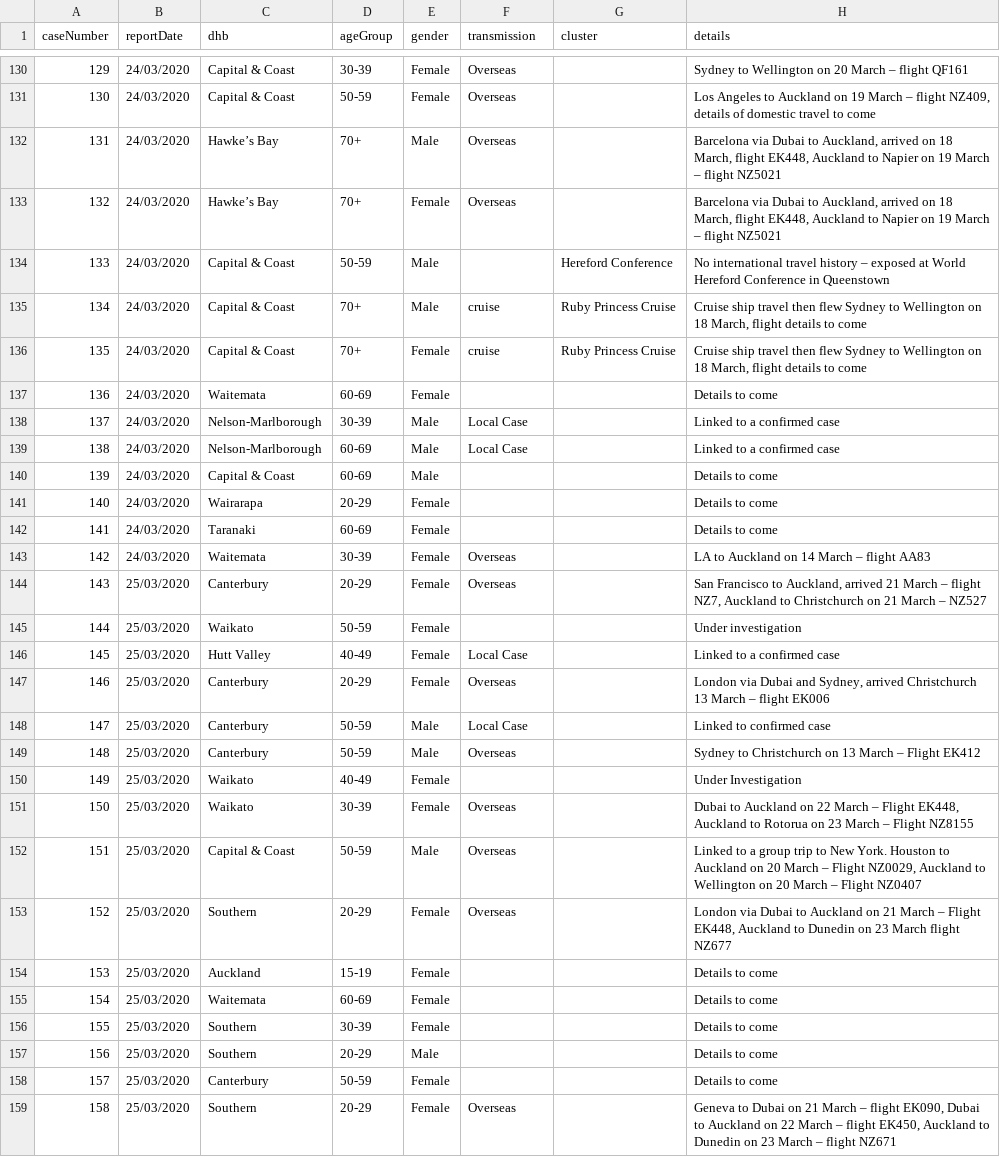
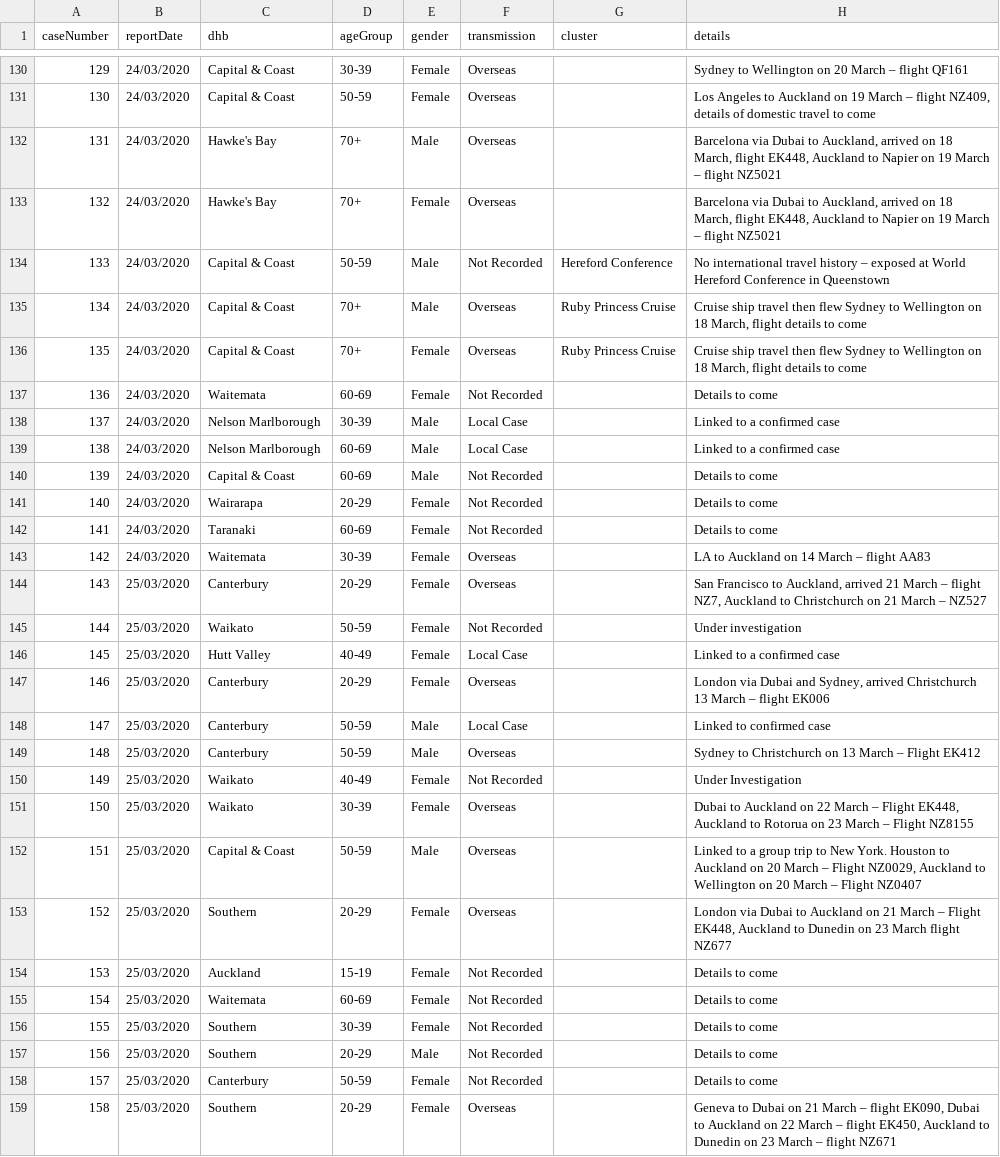
Before and after one commit to stevemanion/nz-covid19-travel-data, a CSV file: data/meta/262-cases.csv, drawn as a sheet; only a part is shown, gaps mark what is left out; the diff covers the shown part only.

Commit message:
More changes made dirty data surfacing in record linking with meta data, namely the several different spellings of Hawke's Bay and use of different apostrphe characters, as well as removing the hyphen betwee Nelson-Marlborough.
Also changed was "Unknown" -> "Not Recorded", this is a better descriptor, because information may later be known through linking/enrichment, it just simply isn't recorded at the time. Secondly "Unknown" also is synonymously used with Community Transmission, when a case is not connected to any known cases, so it is best to avoid overloading the terminology.

Case 51, "Travel related, however international flights outside of infectious period. Domestic flights: Auckland to Nelson on 16 March – flight 5065" -> Changed this from 'Local Community' to 'Overseas' transmission. While the comment suggests overseas transmission is not possible due to the infectious period, this later makes it not possible to link an extremely closely matched case in later records. Therefore it appears later records conclude that overseas transmission was the cause.

```diff
--- a/data/meta/262-cases.csv
+++ b/data/meta/262-cases.csv
@@ -131,16 +131,16 @@ caseNumber,reportDate,dhb,ageGroup,gender,transmission,cluster,details
 130,24/03/2020,Capital & Coast,50-59,Female,Overseas,,"Los Angeles to Auckland on 19 March – flight NZ409, details of domestic travel to come"
-131,24/03/2020,Hawke’s Bay,70+,Male,Overseas,,"Barcelona via Dubai to Auckland, arrived on 18 March, flight EK448, Auckland to Napier on 19 March – flight NZ5021"
-132,24/03/2020,Hawke’s Bay,70+,Female,Overseas,,"Barcelona via Dubai to Auckland, arrived on 18 March, flight EK448, Auckland to Napier on 19 March – flight NZ5021"
-133,24/03/2020,Capital & Coast,50-59,Male,,Hereford Conference,No international travel history – exposed at World Hereford Conference in Queenstown
-134,24/03/2020,Capital & Coast,70+,Male,cruise,Ruby Princess Cruise,"Cruise ship travel then flew Sydney to Wellington on 18 March, flight details to come"
-135,24/03/2020,Capital & Coast,70+,Female,cruise,Ruby Princess Cruise,"Cruise ship travel then flew Sydney to Wellington on 18 March, flight details to come"
-136,24/03/2020,Waitemata,60-69,Female,,,Details to come
-137,24/03/2020,Nelson-Marlborough,30-39,Male,Local Case,,Linked to a confirmed case
-138,24/03/2020,Nelson-Marlborough,60-69,Male,Local Case,,Linked to a confirmed case
-139,24/03/2020,Capital & Coast,60-69,Male,,,Details to come
-140,24/03/2020,Wairarapa,20-29,Female,,,Details to come
-141,24/03/2020,Taranaki,60-69,Female,,,Details to come
+131,24/03/2020,Hawke's Bay,70+,Male,Overseas,,"Barcelona via Dubai to Auckland, arrived on 18 March, flight EK448, Auckland to Napier on 19 March – flight NZ5021"
+132,24/03/2020,Hawke's Bay,70+,Female,Overseas,,"Barcelona via Dubai to Auckland, arrived on 18 March, flight EK448, Auckland to Napier on 19 March – flight NZ5021"
+133,24/03/2020,Capital & Coast,50-59,Male,Not Recorded,Hereford Conference,No international travel history – exposed at World Hereford Conference in Queenstown
+134,24/03/2020,Capital & Coast,70+,Male,Overseas,Ruby Princess Cruise,"Cruise ship travel then flew Sydney to Wellington on 18 March, flight details to come"
+135,24/03/2020,Capital & Coast,70+,Female,Overseas,Ruby Princess Cruise,"Cruise ship travel then flew Sydney to Wellington on 18 March, flight details to come"
+136,24/03/2020,Waitemata,60-69,Female,Not Recorded,,Details to come
+137,24/03/2020,Nelson Marlborough,30-39,Male,Local Case,,Linked to a confirmed case
+138,24/03/2020,Nelson Marlborough,60-69,Male,Local Case,,Linked to a confirmed case
+139,24/03/2020,Capital & Coast,60-69,Male,Not Recorded,,Details to come
+140,24/03/2020,Wairarapa,20-29,Female,Not Recorded,,Details to come
+141,24/03/2020,Taranaki,60-69,Female,Not Recorded,,Details to come
 142,24/03/2020,Waitemata,30-39,Female,Overseas,,LA to Auckland on 14 March – flight AA83
 143,25/03/2020,Canterbury,20-29,Female,Overseas,,"San Francisco to Auckland, arrived 21 March – flight NZ7, Auckland to Christchurch on 21 March – NZ527"
-144,25/03/2020,Waikato,50-59,Female,,,Under investigation
+144,25/03/2020,Waikato,50-59,Female,Not Recorded,,Under investigation
 145,25/03/2020,Hutt Valley,40-49,Female,Local Case,,Linked to a confirmed case
@@ -149,3 +149,3 @@ caseNumber,reportDate,dhb,ageGroup,gender,transmission,cluster,details
 148,25/03/2020,Canterbury,50-59,Male,Overseas,,Sydney to Christchurch on 13 March – Flight EK412
-149,25/03/2020,Waikato,40-49,Female,,,Under Investigation
+149,25/03/2020,Waikato,40-49,Female,Not Recorded,,Under Investigation
 150,25/03/2020,Waikato,30-39,Female,Overseas,,"Dubai to Auckland on 22 March – Flight EK448, Auckland to Rotorua on 23 March – Flight NZ8155"
@@ -153,7 +153,7 @@ caseNumber,reportDate,dhb,ageGroup,gender,transmission,cluster,details
 152,25/03/2020,Southern,20-29,Female,Overseas,,"London via Dubai to Auckland on 21 March – Flight EK448, Auckland to Dunedin on 23 March flight NZ677"
-153,25/03/2020,Auckland,15-19,Female,,,Details to come
-154,25/03/2020,Waitemata,60-69,Female,,,Details to come
-155,25/03/2020,Southern,30-39,Female,,,Details to come
-156,25/03/2020,Southern,20-29,Male,,,Details to come
-157,25/03/2020,Canterbury,50-59,Female,,,Details to come
+153,25/03/2020,Auckland,15-19,Female,Not Recorded,,Details to come
+154,25/03/2020,Waitemata,60-69,Female,Not Recorded,,Details to come
+155,25/03/2020,Southern,30-39,Female,Not Recorded,,Details to come
+156,25/03/2020,Southern,20-29,Male,Not Recorded,,Details to come
+157,25/03/2020,Canterbury,50-59,Female,Not Recorded,,Details to come
 158,25/03/2020,Southern,20-29,Female,Overseas,,"Geneva to Dubai on 21 March – flight EK090, Dubai to Auckland on 22 March – flight EK450, Auckland to Dunedin on 23 March – flight NZ671"
```
Also changed, not shown: 76 edited cells elsewhere in this file.
